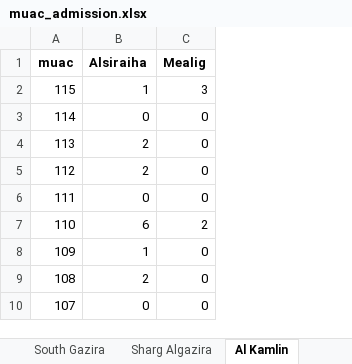
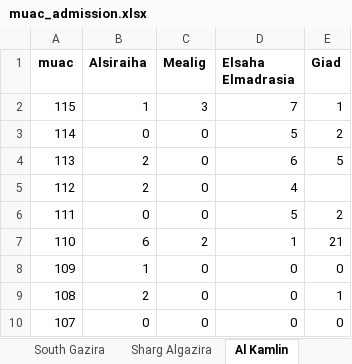
Before and after one commit to nutriverse/squeacr, an Excel workbook: data-raw/cmam/muac_admission.xlsx, sheet Al Kamlin, drawn as a sheet; only a part is shown; values as stored, in another font and other column widths than the file's, no borders; the diff names each change by its address in the sheet, - before the commit and + after, or states it on an @@ line.

```diff
--- a/data-raw/cmam/muac_admission.xlsx (sheet Al Kamlin)
+++ b/data-raw/cmam/muac_admission.xlsx (sheet Al Kamlin)
+column D (Elsaha Elmadrasia), rows 2-10: 7 | 5 | 6 | 4 | 5 | 1 | 0 | 0 | 0
+column E (Giad), rows 2-10: 1 | 2 | 5 |  | 2 | 21 | 0 | 1 | 0
```
Also changed, not shown: data-raw/cmam/otpEpisode_calculations.xlsx, data-raw/cmam/time_to_travel.xlsx, 6 other files.
